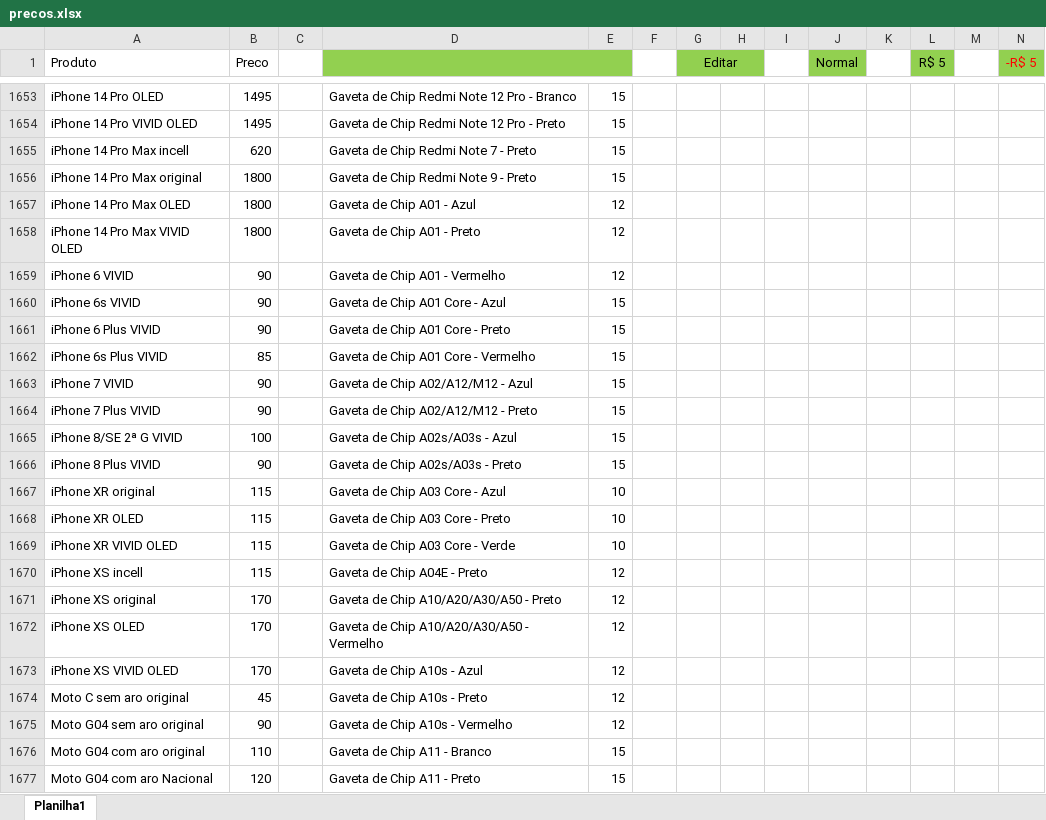
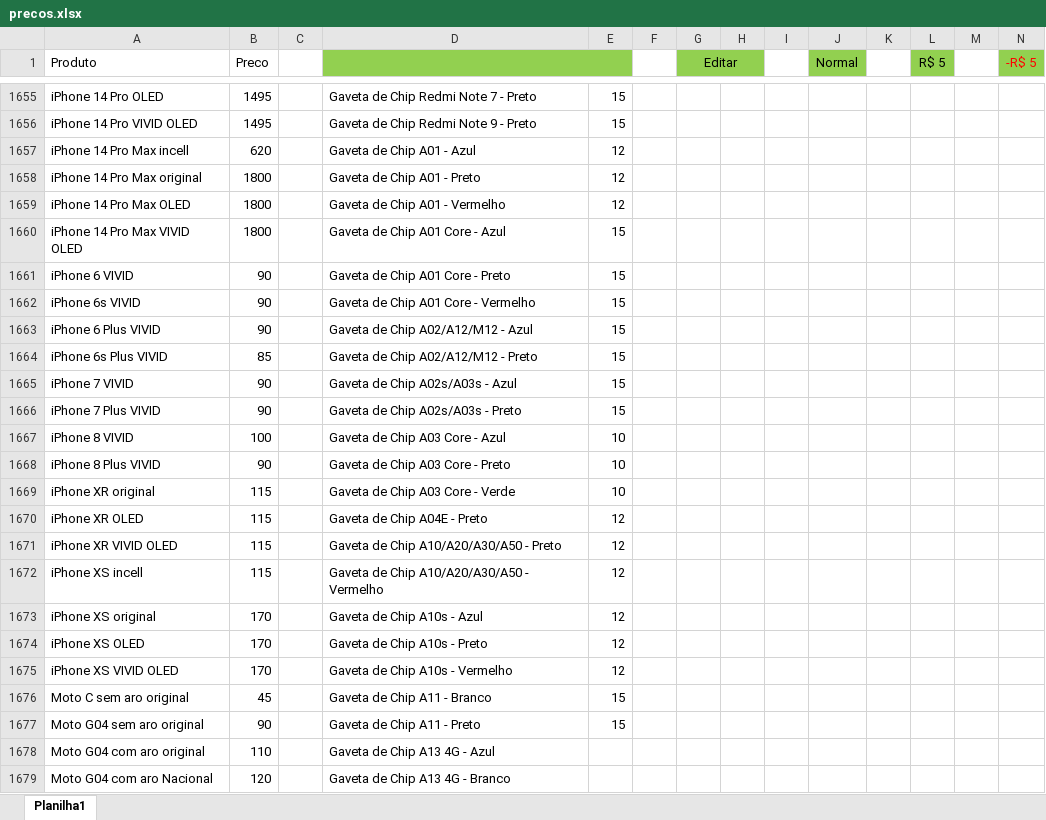
Before and after one commit to davidwcouto/bot_whats, an Excel workbook: precos.xlsx, sheet Planilha1, drawn as a sheet; only a part is shown, gaps mark what is left out; values as stored, in another font and other column widths than the file's, no borders; conditional formats not drawn; removed rows and columns are numbered as before the commit, all else as after; rows hold the shown columns only; the diff covers the shown part only; the diff names each change by its address in the sheet, - before the commit and + after, or states it on an @@ line.

```diff
--- a/precos.xlsx (sheet Planilha1)
+++ b/precos.xlsx (sheet Planilha1)
-D1655: Gaveta de Chip Redmi Note 12 Pro - Branco
+D1655: Gaveta de Chip Redmi Note 7 - Preto
-D1656: Gaveta de Chip Redmi Note 12 Pro - Preto
+D1656: Gaveta de Chip Redmi Note 9 - Preto
-D1657: Gaveta de Chip Redmi Note 7 - Preto
+D1657: Gaveta de Chip A01 - Azul
-E1657:E1658: 15
+E1657:E1658: 12
-D1658: Gaveta de Chip Redmi Note 9 - Preto
+D1658: Gaveta de Chip A01 - Preto
-D1659: Gaveta de Chip A01 - Azul
+D1659: Gaveta de Chip A01 - Vermelho
-D1660: Gaveta de Chip A01 - Preto
+D1660: Gaveta de Chip A01 Core - Azul
-E1660:E1661: 12
+E1660:E1661: 15
-D1661: Gaveta de Chip A01 - Vermelho
+D1661: Gaveta de Chip A01 Core - Preto
-D1662: Gaveta de Chip A01 Core - Azul
+D1662: Gaveta de Chip A01 Core - Vermelho
-D1663: Gaveta de Chip A01 Core - Preto
+D1663: Gaveta de Chip A02/A12/M12 - Azul
-D1664: Gaveta de Chip A01 Core - Vermelho
+D1664: Gaveta de Chip A02/A12/M12 - Preto
-D1665: Gaveta de Chip A02/A12/M12 - Azul
+D1665: Gaveta de Chip A02s/A03s - Azul
-D1666: Gaveta de Chip A02/A12/M12 - Preto
+D1666: Gaveta de Chip A02s/A03s - Preto
-row 1665: iPhone 8/SE 2ª G VIVID | 100 |  | Gaveta de Chip A02s/A03s - Azul | 15
+row 1667: iPhone 8 VIVID | 100 |  | Gaveta de Chip A03 Core - Azul | 10
-D1668: Gaveta de Chip A02s/A03s - Preto
+D1668: Gaveta de Chip A03 Core - Preto
-E1668: 15
+E1668: 10
-D1669: Gaveta de Chip A03 Core - Azul
+D1669: Gaveta de Chip A03 Core - Verde
-D1670: Gaveta de Chip A03 Core - Preto
+D1670: Gaveta de Chip A04E - Preto
-E1670:E1671: 10
+E1670:E1671: 12
-D1671: Gaveta de Chip A03 Core - Verde
+D1671: Gaveta de Chip A10/A20/A30/A50 - Preto
-D1672: Gaveta de Chip A04E - Preto
+D1672: Gaveta de Chip A10/A20/A30/A50 - Vermelho
-D1673: Gaveta de Chip A10/A20/A30/A50 - Preto
+D1673: Gaveta de Chip A10s - Azul
-D1674: Gaveta de Chip A10/A20/A30/A50 - Vermelho
+D1674: Gaveta de Chip A10s - Preto
-D1675: Gaveta de Chip A10s - Azul
+D1675: Gaveta de Chip A10s - Vermelho
-D1676: Gaveta de Chip A10s - Preto
+D1676: Gaveta de Chip A11 - Branco
-E1676:E1677: 12
+E1676:E1677: 15
-D1677: Gaveta de Chip A10s - Vermelho
+D1677: Gaveta de Chip A11 - Preto
-D1678: Gaveta de Chip A11 - Branco
+D1678: Gaveta de Chip A13 4G - Azul
-E1678:E1679: 15
+E1678:E1679: (empty)
-D1679: Gaveta de Chip A11 - Preto
+D1679: Gaveta de Chip A13 4G - Branco
```
Also changed, not shown: 2 added rows, 14 moved rows and 1278 edited cells elsewhere in this sheet, formulas that keep their value, 1 other file.
